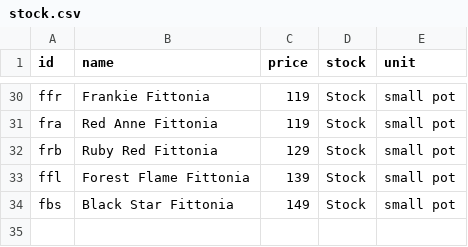
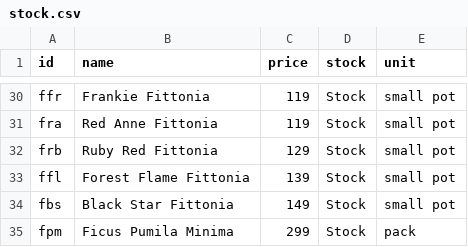
Before and after one commit to justathul/exoticterras, a CSV file: stock.csv, drawn as a sheet; only a part is shown, gaps mark what is left out.

```diff
--- a/stock.csv
+++ b/stock.csv
@@ -34 +34,2 @@ ffl,Forest Flame Fittonia,139,Stock,small pot
 fbs,Black Star Fittonia,149,Stock,small pot
+fpm,Ficus Pumila Minima,299,Stock,pack
```
Also changed, not shown: 6 other files.
